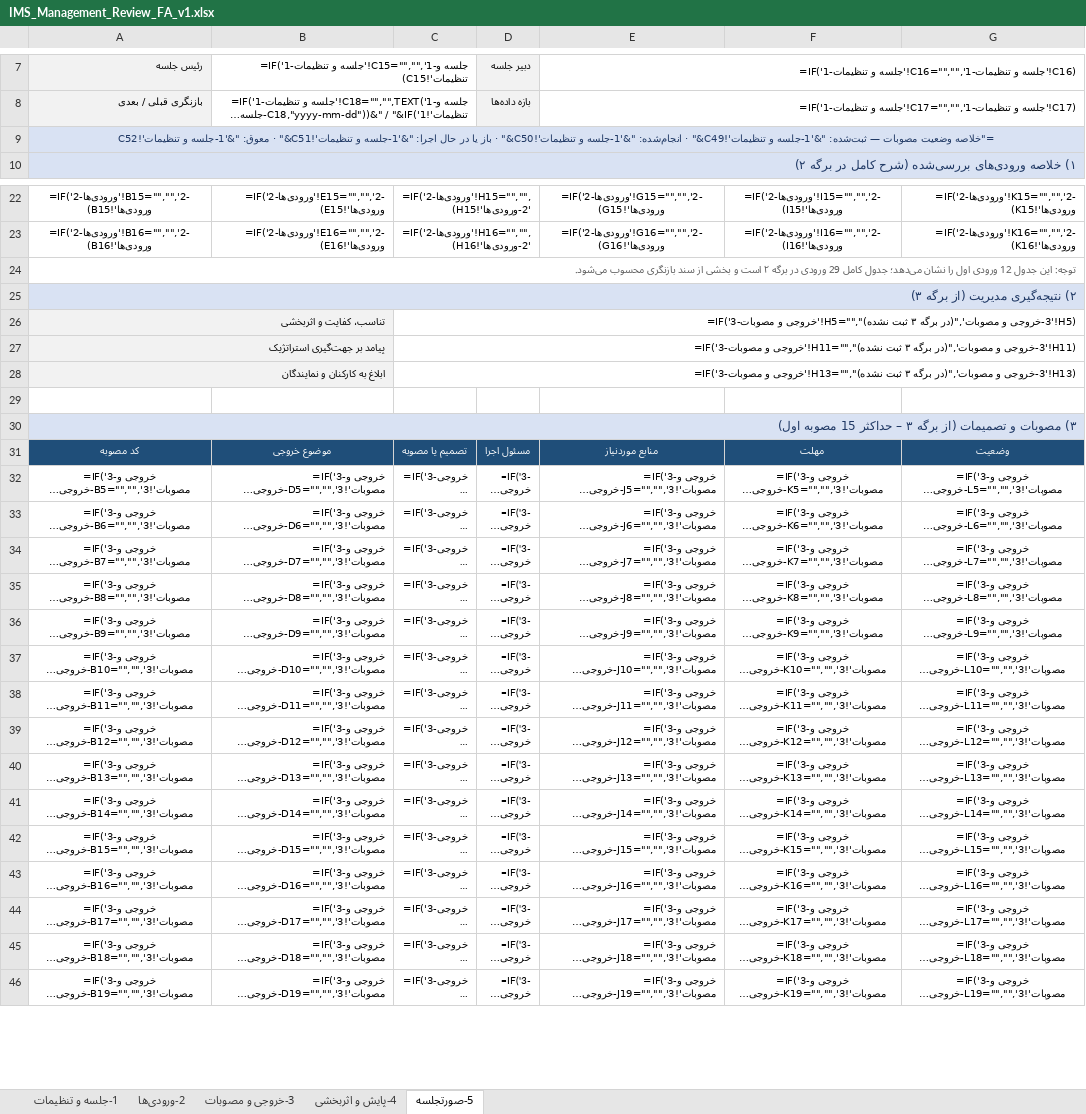
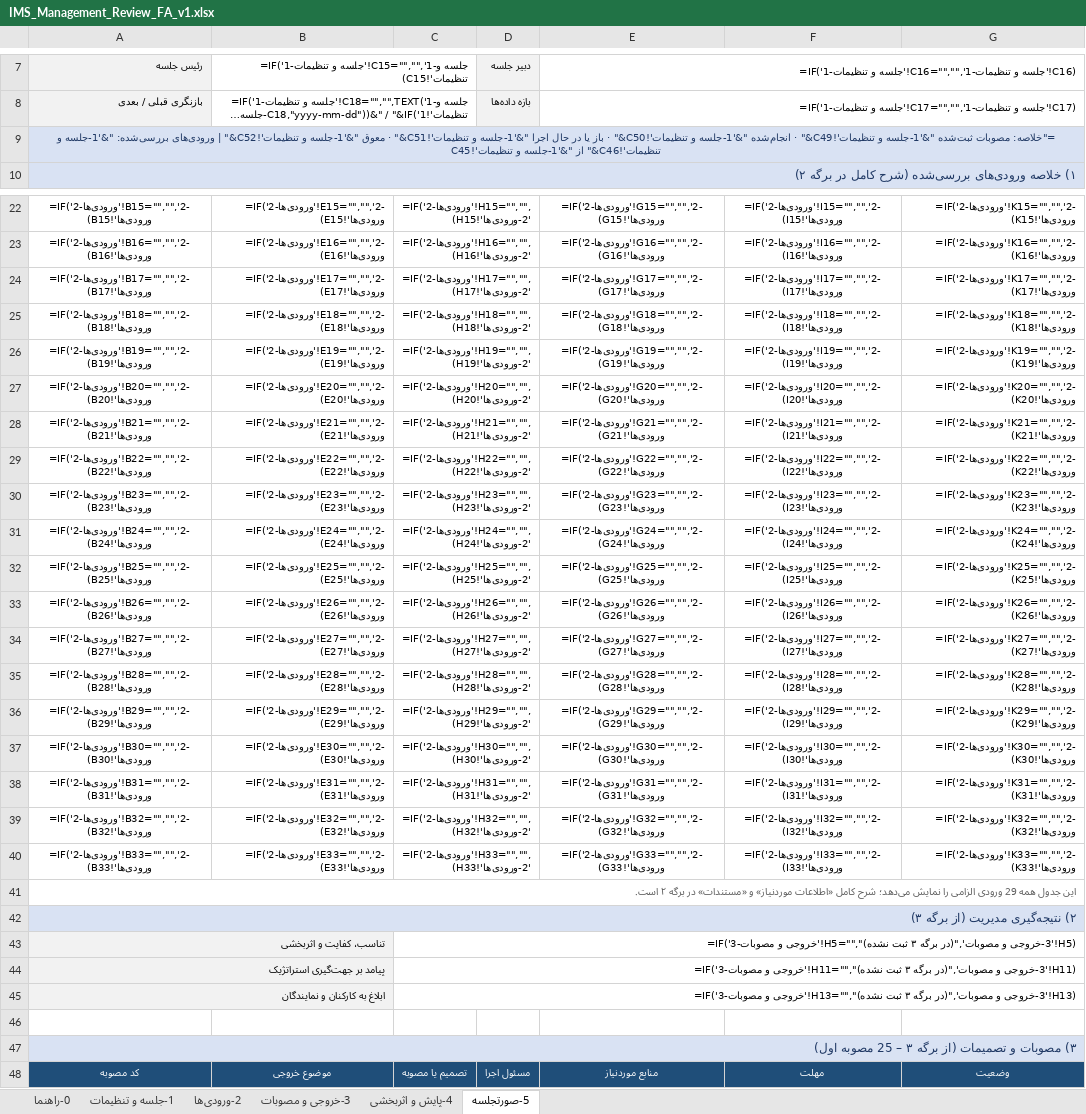
Before and after one commit to bagherbolandi/Management-Review, an Excel workbook: IMS_Management_Review_FA_v1.xlsx, sheet 5-صورتجلسه, drawn as a sheet; only a part is shown, gaps mark what is left out; the shorter side is filled out with more unchanged rows; long unchanged cells end in …; values as stored, in another font and other column widths than the file's, no borders; formulas without a stored value are shown as written; addresses are those after the commit; the diff covers the shown part only; the diff names each change by its address in the sheet, - before the commit and + after, or states it on an @@ line.

Commit message:
Complete IMS management review package: guide sheet, 20 output topics, demo workbook, verifier
- add 0-راهنما sheet: 9-step execution path, data owner for each of the 29
  inputs, 10 completion rules mapped to clauses
- extend decisions sheet to 9 mandatory outputs + 11 supplementary topics
  (OUT-10..OUT-20) with free rows for extra decisions
- printable minutes now mirror all 29 inputs and 25 decisions with page breaks
- add completion index (0-100) and input coverage metrics on settings sheet
- dropdown lists now auto-extend via OFFSET/COUNTA named ranges
- add IMS_Management_Review_FA_v1_Demo.xlsx (fictional data, lavender marking)
- add tools/fill_demo_data.py and tools/verify_workbook.py (565 formulas checked)

Co-authored-by: arena-agent <297053741+arena-agent@users.noreply.github.com>

```diff
--- a/IMS_Management_Review_FA_v1.xlsx (sheet 5-صورتجلسه)
+++ b/IMS_Management_Review_FA_v1.xlsx (sheet 5-صورتجلسه)
+sheet tab: 0-راهنما
-A9: ="خلاصه وضعیت مصوبات — ثبت‌شده: "&'1-جلسه و تنظیمات'!C49&" · انجام‌شده: "&'1-جلسه و تنظیمات'!C50&" · باز یا در حال اجرا: "&'1-جلسه و تنظیمات'!C51&" · معوق: "&'1-جلسه و تنظیمات'!C52
+A9: ="خلاصه: مصوبات ثبت‌شده "&'1-جلسه و تنظیمات'!C49&" · انجام‌شده "&'1-جلسه و تنظیمات'!C50&" · باز یا در حال اجرا "&'1-جلسه و تنظیمات'!C51&" · معوق "&'1-جلسه و تنظیمات'!C52&" | ورودی‌های بررسی‌شده: "&'1-جلسه و تنظیمات'!C46&" از "&'1-جلسه و تنظیمات'!C45
+row 24: =IF('2-ورودی‌ها'!B17="","",'2-ورودی‌ها'!B17) | =IF('2-ورودی‌ها'!E17="","",'2-ورودی‌ها'!E17) | =IF('2-ورودی‌ها'!H17="","",'2-ورودی‌ها'!H17) |  | =IF('2-ورودی‌ها'!G17="","",'2-ورودی‌ها'!G17) | =IF('2-ورودی‌ها'!I17="","",'2-ورودی‌ها'!I17) | =IF('2-ورودی‌ها'!K17="","",'2-ورودی‌ها'!K17)
+row 25: =IF('2-ورودی‌ها'!B18="","",'2-ورودی‌ها'!B18) | =IF('2-ورودی‌ها'!E18="","",'2-ورودی‌ها'!E18) | =IF('2-ورودی‌ها'!H18="","",'2-ورودی‌ها'!H18) |  | =IF('2-ورودی‌ها'!G18="","",'2-ورودی‌ها'!G18) | =IF('2-ورودی‌ها'!I18="","",'2-ورودی‌ها'!I18) | =IF('2-ورودی‌ها'!K18="","",'2-ورودی‌ها'!K18)
+row 26: =IF('2-ورودی‌ها'!B19="","",'2-ورودی‌ها'!B19) | =IF('2-ورودی‌ها'!E19="","",'2-ورودی‌ها'!E19) | =IF('2-ورودی‌ها'!H19="","",'2-ورودی‌ها'!H19) |  | =IF('2-ورودی‌ها'!G19="","",'2-ورودی‌ها'!G19) | =IF('2-ورودی‌ها'!I19="","",'2-ورودی‌ها'!I19) | =IF('2-ورودی‌ها'!K19="","",'2-ورودی‌ها'!K19)
+row 27: =IF('2-ورودی‌ها'!B20="","",'2-ورودی‌ها'!B20) | =IF('2-ورودی‌ها'!E20="","",'2-ورودی‌ها'!E20) | =IF('2-ورودی‌ها'!H20="","",'2-ورودی‌ها'!H20) |  | =IF('2-ورودی‌ها'!G20="","",'2-ورودی‌ها'!G20) | =IF('2-ورودی‌ها'!I20="","",'2-ورودی‌ها'!I20) | =IF('2-ورودی‌ها'!K20="","",'2-ورودی‌ها'!K20)
+row 28: =IF('2-ورودی‌ها'!B21="","",'2-ورودی‌ها'!B21) | =IF('2-ورودی‌ها'!E21="","",'2-ورودی‌ها'!E21) | =IF('2-ورودی‌ها'!H21="","",'2-ورودی‌ها'!H21) |  | =IF('2-ورودی‌ها'!G21="","",'2-ورودی‌ها'!G21) | =IF('2-ورودی‌ها'!I21="","",'2-ورودی‌ها'!I21) | =IF('2-ورودی‌ها'!K21="","",'2-ورودی‌ها'!K21)
+row 29: =IF('2-ورودی‌ها'!B22="","",'2-ورودی‌ها'!B22) | =IF('2-ورودی‌ها'!E22="","",'2-ورودی‌ها'!E22) | =IF('2-ورودی‌ها'!H22="","",'2-ورودی‌ها'!H22) |  | =IF('2-ورودی‌ها'!G22="","",'2-ورودی‌ها'!G22) | =IF('2-ورودی‌ها'!I22="","",'2-ورودی‌ها'!I22) | =IF('2-ورودی‌ها'!K22="","",'2-ورودی‌ها'!K22)
+row 30: =IF('2-ورودی‌ها'!B23="","",'2-ورودی‌ها'!B23) | =IF('2-ورودی‌ها'!E23="","",'2-ورودی‌ها'!E23) | =IF('2-ورودی‌ها'!H23="","",'2-ورودی‌ها'!H23) |  | =IF('2-ورودی‌ها'!G23="","",'2-ورودی‌ها'!G23) | =IF('2-ورودی‌ها'!I23="","",'2-ورودی‌ها'!I23) | =IF('2-ورودی‌ها'!K23="","",'2-ورودی‌ها'!K23)
+row 31: =IF('2-ورودی‌ها'!B24="","",'2-ورودی‌ها'!B24) | =IF('2-ورودی‌ها'!E24="","",'2-ورودی‌ها'!E24) | =IF('2-ورودی‌ها'!H24="","",'2-ورودی‌ها'!H24) |  | =IF('2-ورودی‌ها'!G24="","",'2-ورودی‌ها'!G24) | =IF('2-ورودی‌ها'!I24="","",'2-ورودی‌ها'!I24) | =IF('2-ورودی‌ها'!K24="","",'2-ورودی‌ها'!K24)
+row 32: =IF('2-ورودی‌ها'!B25="","",'2-ورودی‌ها'!B25) | =IF('2-ورودی‌ها'!E25="","",'2-ورودی‌ها'!E25) | =IF('2-ورودی‌ها'!H25="","",'2-ورودی‌ها'!H25) |  | =IF('2-ورودی‌ها'!G25="","",'2-ورودی‌ها'!G25) | =IF('2-ورودی‌ها'!I25="","",'2-ورودی‌ها'!I25) | =IF('2-ورودی‌ها'!K25="","",'2-ورودی‌ها'!K25)
+row 33: =IF('2-ورودی‌ها'!B26="","",'2-ورودی‌ها'!B26) | =IF('2-ورودی‌ها'!E26="","",'2-ورودی‌ها'!E26) | =IF('2-ورودی‌ها'!H26="","",'2-ورودی‌ها'!H26) |  | =IF('2-ورودی‌ها'!G26="","",'2-ورودی‌ها'!G26) | =IF('2-ورودی‌ها'!I26="","",'2-ورودی‌ها'!I26) | =IF('2-ورودی‌ها'!K26="","",'2-ورودی‌ها'!K26)
+row 34: =IF('2-ورودی‌ها'!B27="","",'2-ورودی‌ها'!B27) | =IF('2-ورودی‌ها'!E27="","",'2-ورودی‌ها'!E27) | =IF('2-ورودی‌ها'!H27="","",'2-ورودی‌ها'!H27) |  | =IF('2-ورودی‌ها'!G27="","",'2-ورودی‌ها'!G27) | =IF('2-ورودی‌ها'!I27="","",'2-ورودی‌ها'!I27) | =IF('2-ورودی‌ها'!K27="","",'2-ورودی‌ها'!K27)
+row 35: =IF('2-ورودی‌ها'!B28="","",'2-ورودی‌ها'!B28) | =IF('2-ورودی‌ها'!E28="","",'2-ورودی‌ها'!E28) | =IF('2-ورودی‌ها'!H28="","",'2-ورودی‌ها'!H28) |  | =IF('2-ورودی‌ها'!G28="","",'2-ورودی‌ها'!G28) | =IF('2-ورودی‌ها'!I28="","",'2-ورودی‌ها'!I28) | =IF('2-ورودی‌ها'!K28="","",'2-ورودی‌ها'!K28)
+row 36: =IF('2-ورودی‌ها'!B29="","",'2-ورودی‌ها'!B29) | =IF('2-ورودی‌ها'!E29="","",'2-ورودی‌ها'!E29) | =IF('2-ورودی‌ها'!H29="","",'2-ورودی‌ها'!H29) |  | =IF('2-ورودی‌ها'!G29="","",'2-ورودی‌ها'!G29) | =IF('2-ورودی‌ها'!I29="","",'2-ورودی‌ها'!I29) | =IF('2-ورودی‌ها'!K29="","",'2-ورودی‌ها'!K29)
+row 37: =IF('2-ورودی‌ها'!B30="","",'2-ورودی‌ها'!B30) | =IF('2-ورودی‌ها'!E30="","",'2-ورودی‌ها'!E30) | =IF('2-ورودی‌ها'!H30="","",'2-ورودی‌ها'!H30) |  | =IF('2-ورودی‌ها'!G30="","",'2-ورودی‌ها'!G30) | =IF('2-ورودی‌ها'!I30="","",'2-ورودی‌ها'!I30) | =IF('2-ورودی‌ها'!K30="","",'2-ورودی‌ها'!K30)
+row 38: =IF('2-ورودی‌ها'!B31="","",'2-ورودی‌ها'!B31) | =IF('2-ورودی‌ها'!E31="","",'2-ورودی‌ها'!E31) | =IF('2-ورودی‌ها'!H31="","",'2-ورودی‌ها'!H31) |  | =IF('2-ورودی‌ها'!G31="","",'2-ورودی‌ها'!G31) | =IF('2-ورودی‌ها'!I31="","",'2-ورودی‌ها'!I31) | =IF('2-ورودی‌ها'!K31="","",'2-ورودی‌ها'!K31)
+row 39: =IF('2-ورودی‌ها'!B32="","",'2-ورودی‌ها'!B32) | =IF('2-ورودی‌ها'!E32="","",'2-ورودی‌ها'!E32) | =IF('2-ورودی‌ها'!H32="","",'2-ورودی‌ها'!H32) |  | =IF('2-ورودی‌ها'!G32="","",'2-ورودی‌ها'!G32) | =IF('2-ورودی‌ها'!I32="","",'2-ورودی‌ها'!I32) | =IF('2-ورودی‌ها'!K32="","",'2-ورودی‌ها'!K32)
+row 40: =IF('2-ورودی‌ها'!B33="","",'2-ورودی‌ها'!B33) | =IF('2-ورودی‌ها'!E33="","",'2-ورودی‌ها'!E33) | =IF('2-ورودی‌ها'!H33="","",'2-ورودی‌ها'!H33) |  | =IF('2-ورودی‌ها'!G33="","",'2-ورودی‌ها'!G33) | =IF('2-ورودی‌ها'!I33="","",'2-ورودی‌ها'!I33) | =IF('2-ورودی‌ها'!K33="","",'2-ورودی‌ها'!K33)
-A41: توجه: این جدول 12 ورودی اول را نشان می‌دهد؛ جدول کامل 29 ورودی در برگه ۲ است و بخشی از سند بازنگری محسوب می‌شود.
+A41: این جدول همه 29 ورودی الزامی را نمایش می‌دهد؛ شرح کامل «اطلاعات موردنیاز» و «مستندات» در برگه ۲ است.
-A47: …۳ – حداکثر 15 مصوبه اول)
+A47: …۳ – 25 مصوبه اول)
```
Also changed, not shown: 10 added rows and 1 edited cell elsewhere in this sheet, sheet 3-خروجی و مصوبات, sheet 1-جلسه و تنظیمات, 6 other files.
